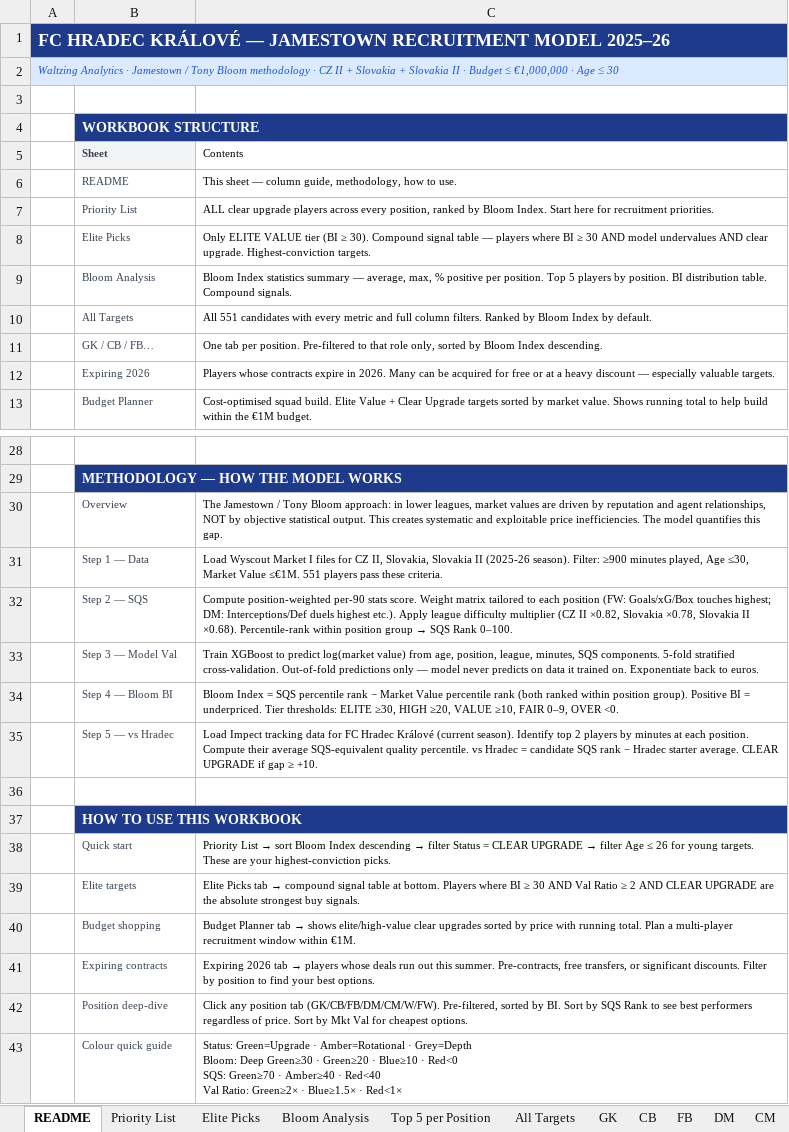
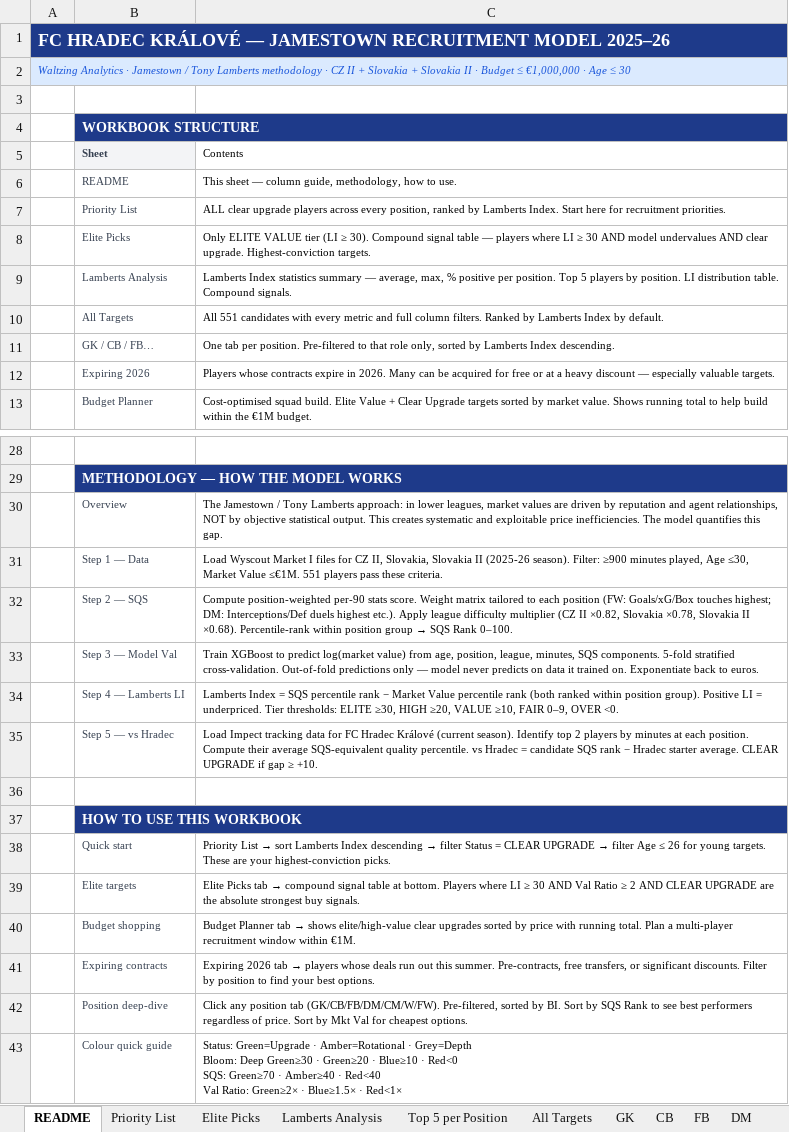
Before and after one commit to marclamberts/Waltzing-Analytics, an Excel workbook: hradec_recruitment_model.xlsx, sheet README, drawn as a sheet; only a part is shown, gaps mark what is left out; values as stored, in another font and other column widths than the file's, no borders; removed rows and columns are numbered as before the commit, all else as after; the diff covers the shown part only; the diff names each change by its address in the sheet, - before the commit and + after, or states it on an @@ line.

```diff
--- a/hradec_recruitment_model.xlsx (sheet README)
+++ b/hradec_recruitment_model.xlsx (sheet README)
-sheet tab: Bloom Analysis
+sheet tab: Lamberts Analysis
-A2: …/ Tony Bloom methodology ·…
+A2: …/ Tony Lamberts methodology ·…
-C7 (Contents): …ranked by Bloom Index. Start…
+C7 (Contents): …ranked by Lamberts Index. Start…
-C8 (Contents): …VALUE tier (BI ≥ 30). Compound signal table — players where BI ≥ 30…
+C8 (Contents): …VALUE tier (LI ≥ 30). Compound signal table — players where LI ≥ 30…
-row 9:  | Bloom Analysis | Bloom Index statistics summary — average, max, % positive per position. Top 5 players by position. BI distribution table. Compound signals.
+row 9:  | Lamberts Analysis | Lamberts Index statistics summary — average, max, % positive per position. Top 5 players by position. LI distribution table. Compound signals.
-C10 (Contents): …Ranked by Bloom Index by…
+C10 (Contents): …Ranked by Lamberts Index by…
-C11 (Contents): …sorted by Bloom Index descending.
+C11 (Contents): …sorted by Lamberts Index descending.
-C30 (Contents): …/ Tony Bloom approach: in…
+C30 (Contents): …/ Tony Lamberts approach: in…
-row 34:  | Step 4 — Bloom BI | Bloom Index = SQS percentile rank − Market Value percentile rank (both ranked within position group). Positive BI = underpriced. Tier thresholds: ELITE ≥30, HIGH ≥20, VALUE ≥10, FAIR 0–9, OVER <0.
+row 34:  | Step 4 — Lamberts LI | Lamberts Index = SQS percentile rank − Market Value percentile rank (both ranked within position group). Positive LI = underpriced. Tier thresholds: ELITE ≥30, HIGH ≥20, VALUE ≥10, FAIR 0–9, OVER <0.
-C38 (Contents): …→ sort Bloom Index descending…
+C38 (Contents): …→ sort Lamberts Index descending…
-C39 (Contents): …Players where BI ≥ 30…
+C39 (Contents): …Players where LI ≥ 30…
```
Also changed, not shown: 3 edited cells elsewhere in this sheet, sheet Top 5 per Position, sheet Lamberts Analysis, sheet Elite Picks, sheet DM, sheet GK, sheet W, 8 more sheets, 6 other files.
